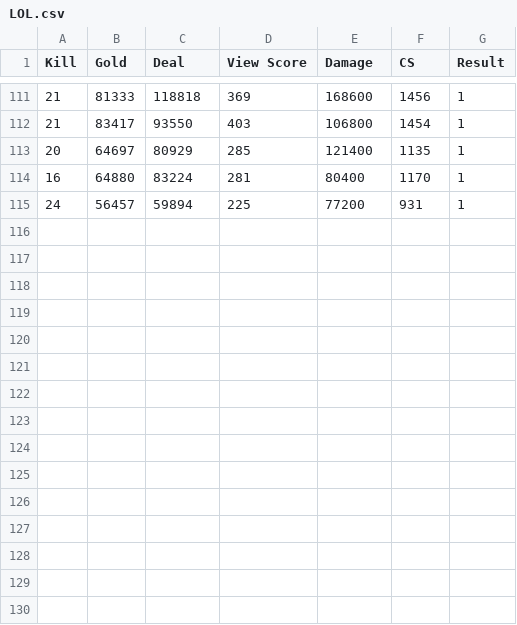
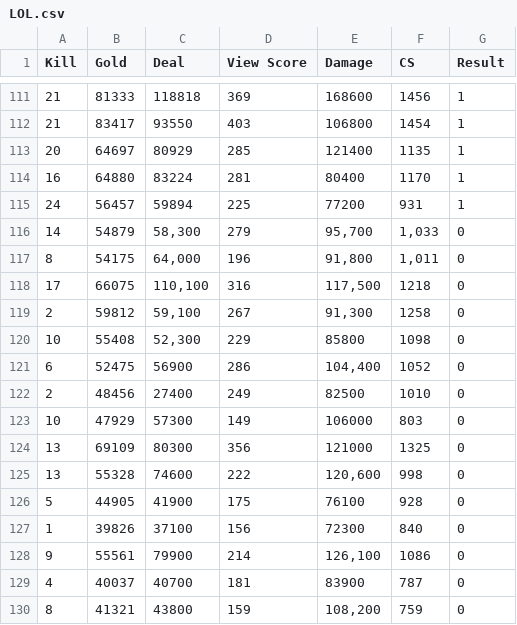
Before and after one commit to Hongeunjean/-1.cvs, a CSV file: LOL.csv, drawn as a sheet; only a part is shown, gaps mark what is left out; the diff names each change by its address in the sheet, - before the commit and + after, or states it on an @@ line.

Commit message:
Add files via upload

```diff
--- a/LOL.csv
+++ b/LOL.csv
+row 116: 14 | 54879 | 58,300 | 279 | 95,700 | 1,033 | 0
+row 117: 8 | 54175 | 64,000 | 196 | 91,800 | 1,011 | 0
+row 118: 17 | 66075 | 110,100 | 316 | 117,500 | 1218 | 0
+row 119: 2 | 59812 | 59,100 | 267 | 91,300 | 1258 | 0
+row 120: 10 | 55408 | 52,300 | 229 | 85800 | 1098 | 0
+row 121: 6 | 52475 | 56900 | 286 | 104,400 | 1052 | 0
+row 122: 2 | 48456 | 27400 | 249 | 82500 | 1010 | 0
+row 123: 10 | 47929 | 57300 | 149 | 106000 | 803 | 0
+row 124: 13 | 69109 | 80300 | 356 | 121000 | 1325 | 0
+row 125: 13 | 55328 | 74600 | 222 | 120,600 | 998 | 0
+row 126: 5 | 44905 | 41900 | 175 | 76100 | 928 | 0
+row 127: 1 | 39826 | 37100 | 156 | 72300 | 840 | 0
+row 128: 9 | 55561 | 79900 | 214 | 126,100 | 1086 | 0
+row 129: 4 | 40037 | 40700 | 181 | 83900 | 787 | 0
+row 130: 8 | 41321 | 43800 | 159 | 108,200 | 759 | 0
```
